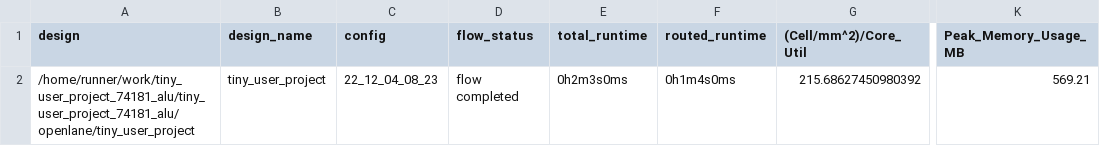
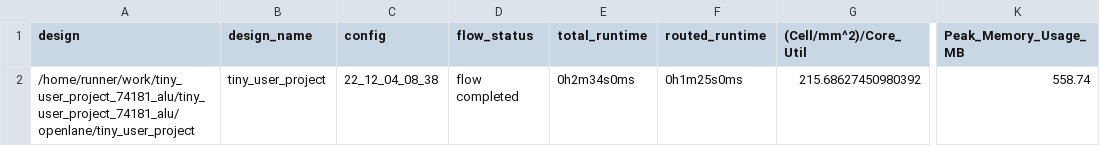
Before and after one commit to ThorKn/tiny_user_project_74181_alu, a CSV file: signoff/tiny_user_project/metrics.csv, drawn as a sheet; only a part is shown, gaps mark what is left out; the diff names each change by its address in the sheet, - before the commit and + after, or states it on an @@ line.

Commit message:
harden project [skip ci]

```diff
--- a/signoff/tiny_user_project/metrics.csv
+++ b/signoff/tiny_user_project/metrics.csv
-C2 (config): 22_12_04_08_23
+C2 (config): 22_12_04_08_38
-E2 (total_runtime): 0h2m3s0ms
+E2 (total_runtime): 0h2m34s0ms
-F2 (routed_runtime): 0h1m4s0ms
+F2 (routed_runtime): 0h1m25s0ms
-K2 (Peak_Memory_Usage_MB): 569.21
+K2 (Peak_Memory_Usage_MB): 558.74
```
Also changed, not shown: signoff/user_project_wrapper/metrics.csv, 13 other files.
